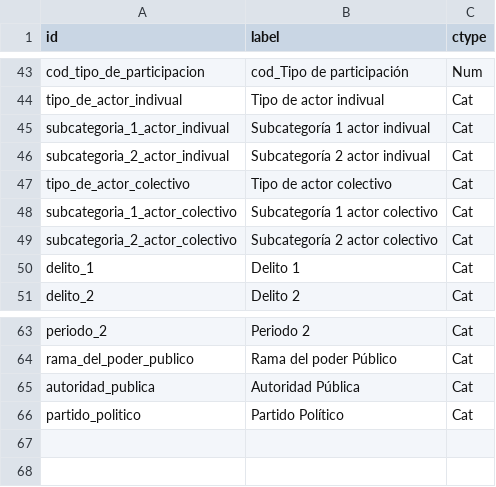
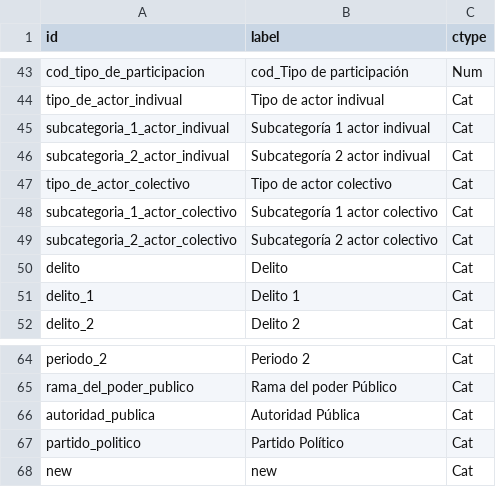
Before and after one commit to datasketch/transparencia-2019, a CSV file: app/data/clean/casos_all_dic.csv, drawn as a sheet; only a part is shown, gaps mark what is left out; the diff names each change by its address in the sheet, - before the commit and + after, or states it on an @@ line.

```diff
--- a/app/data/clean/casos_all_dic.csv
+++ b/app/data/clean/casos_all_dic.csv
+row 50: delito | Delito | Cat
+row 68: new | new | Cat
```
Also changed, not shown: 21 other files.
